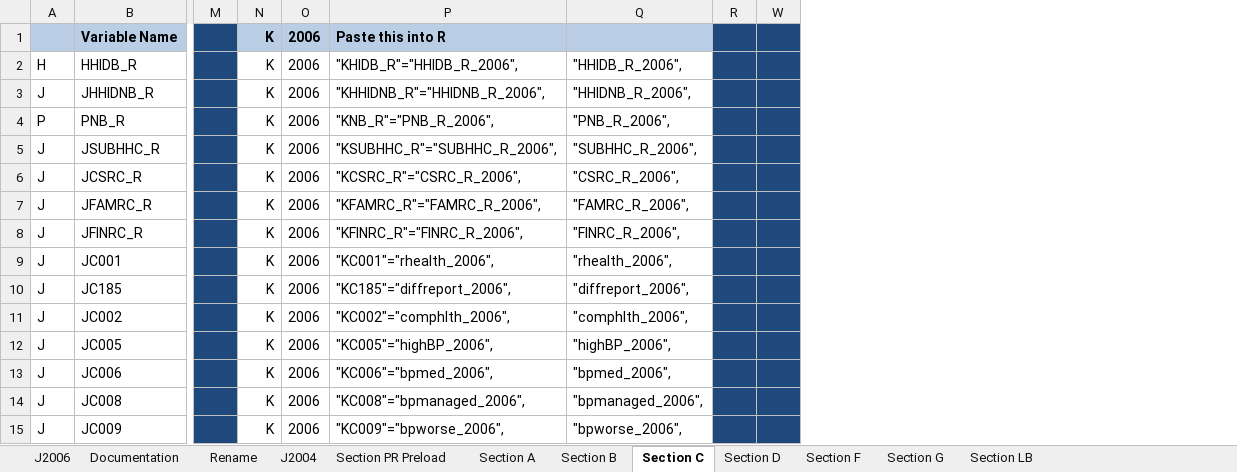
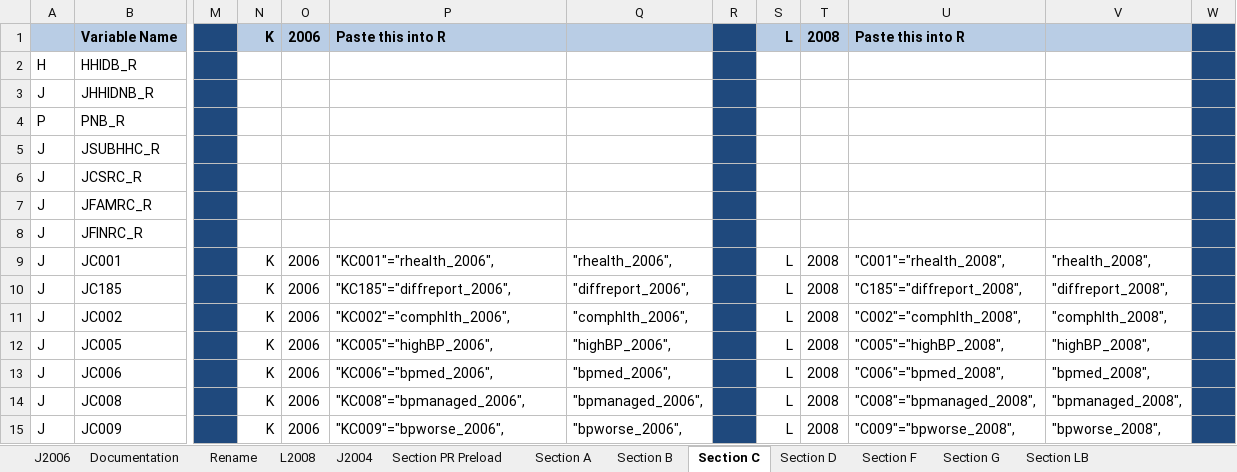
Before and after one commit to IALSA/SEC-HRS-Public, an Excel workbook: Scripts/Data/RenamingScheme_2.xlsx, sheet Section C, drawn as a sheet; only a part is shown, gaps mark what is left out; values as stored, in another font and other column widths than the file's, no borders; conditional formats not drawn; the diff covers the shown part only; the diff names each change by its address in the sheet, - before the commit and + after, or states it on an @@ line.

```diff
--- a/Scripts/Data/RenamingScheme_2.xlsx (sheet Section C)
+++ b/Scripts/Data/RenamingScheme_2.xlsx (sheet Section C)
+sheet tab: L2008
@@ column S unhidden, rows 1-15: L |  |  |  |  |  |  |  | L | L | L | L | L | L | L @@
@@ column T unhidden, rows 1-15: 2008 |  |  |  |  |  |  |  | 2008 | 2008 | 2008 | 2008 | 2008 | 2008 | 2008 @@
@@ column U unhidden, rows 1-15: Paste this into R |  |  |  |  |  |  |  | "C001"="rhealth_2008", | "C185"="diffreport_2008", | "C002"="comphlth_2008", | "C005"="highBP_2008", | "C006"="bpmed_2008", | "C008"="bpmanaged_2008", | "C009"="bpworse_2008", @@
@@ column V unhidden, rows 9-15: "rhealth_2008", | "diffreport_2008", | "comphlth_2008", | "highBP_2008", | "bpmed_2008", | "bpmanaged_2008", | "bpworse_2008", @@
-N2:N8: K
+N2:N8: (empty)
-O2:O8: 2006
+O2:O8: (empty)
-P2: "KHIDB_R"="HHIDB_R_2006",
+P2: (empty)
-Q2: "HHIDB_R_2006",
+Q2: (empty)
-P3: "KHHIDNB_R"="HHIDNB_R_2006",
+P3: (empty)
-Q3: "HHIDNB_R_2006",
+Q3: (empty)
-P4: "KNB_R"="PNB_R_2006",
+P4: (empty)
-Q4: "PNB_R_2006",
+Q4: (empty)
-P5: "KSUBHHC_R"="SUBHHC_R_2006",
+P5: (empty)
-Q5: "SUBHHC_R_2006",
+Q5: (empty)
-P6: "KCSRC_R"="CSRC_R_2006",
+P6: (empty)
-Q6: "CSRC_R_2006",
+Q6: (empty)
-P7: "KFAMRC_R"="FAMRC_R_2006",
+P7: (empty)
-Q7: "FAMRC_R_2006",
+Q7: (empty)
-P8: "KFINRC_R"="FINRC_R_2006",
+P8: (empty)
-Q8: "FINRC_R_2006",
+Q8: (empty)
```
Also changed, not shown: 35 edited cells elsewhere in this sheet, sheet J2006, sheet Section PR Preload, sheet Section D, sheet Section A, sheet Section B, sheet Section F, formulas that keep their value, hidden cells, 5 other files.
